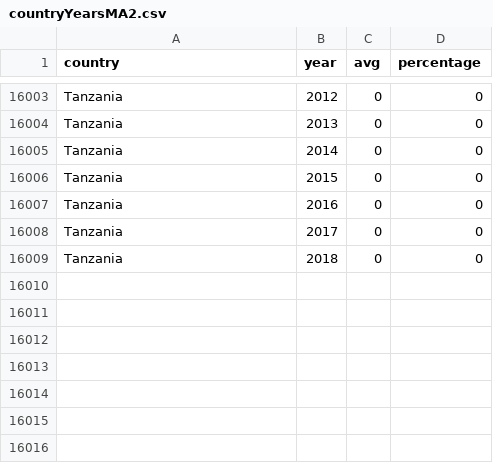
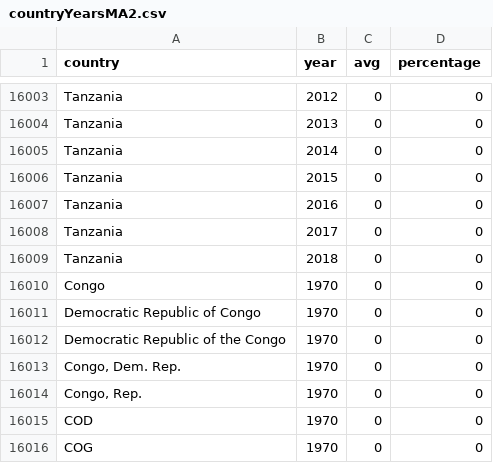
Before and after one commit to szhangg18/szhangg18.github.io, a CSV file: countryYearsMA2.csv, drawn as a sheet; only a part is shown, gaps mark what is left out.

Commit message:
Add files via upload

```diff
--- a/countryYearsMA2.csv
+++ b/countryYearsMA2.csv
@@ -16009 +16009,8 @@ Tanzania,2017,0,0
 Tanzania,2018,0,0
+Congo,1970,0,0
+Democratic Republic of Congo,1970,0,0
+Democratic Republic of the Congo,1970,0,0
+"Congo, Dem. Rep.",1970,0,0
+"Congo, Rep.",1970,0,0
+COD,1970,0,0
+COG,1970,0,0
```
